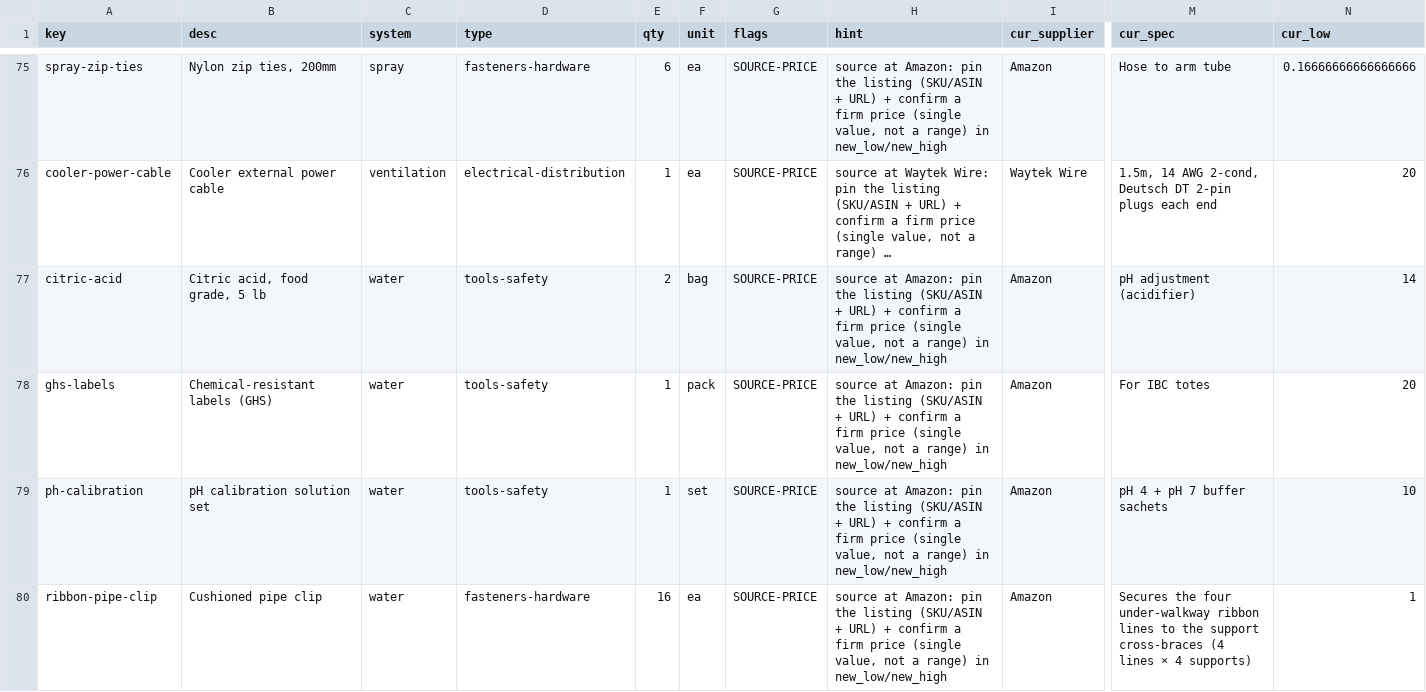
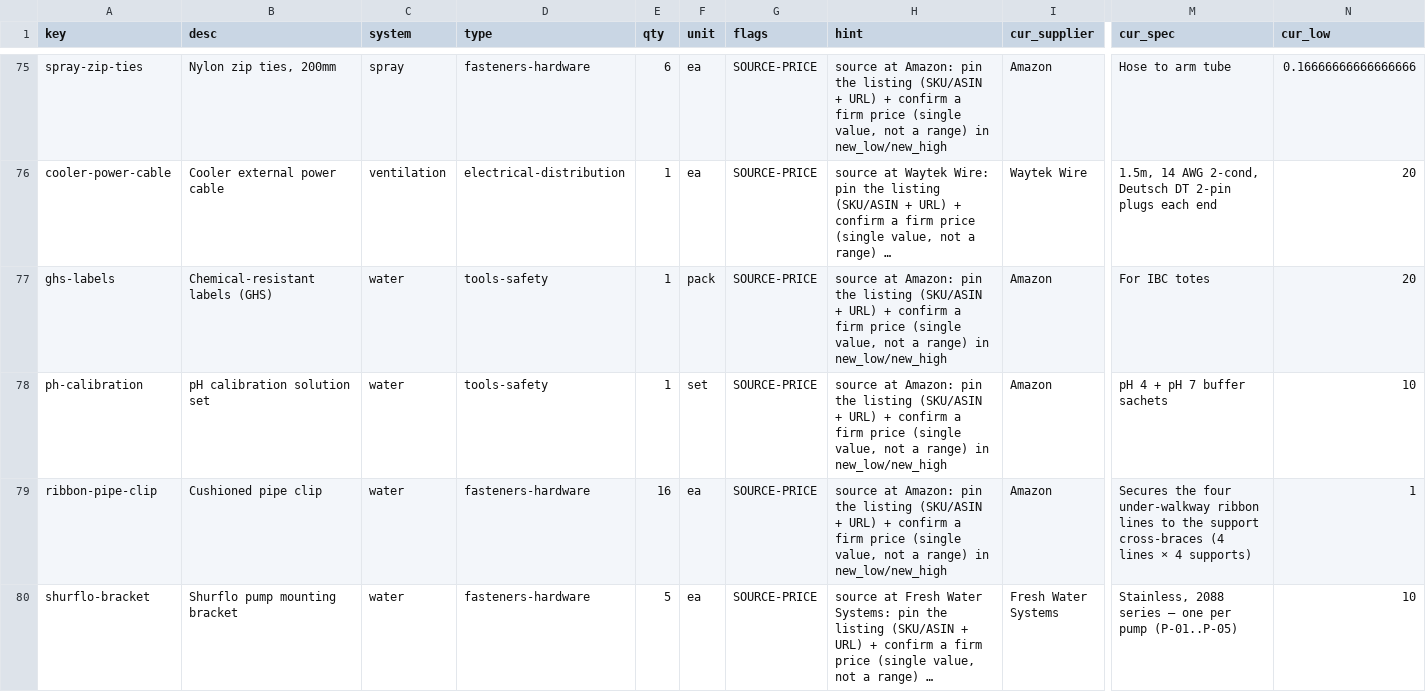
Before and after one commit to alvinr/tbs, a CSV file: parts-worklist.csv, drawn as a sheet; only a part is shown, gaps mark what is left out; the shorter side is filled out with more unchanged rows; long unchanged cells end in …; rows hold the shown columns only; the diff covers the shown part only; the diff names each change by its address in the sheet, - before the commit and + after, or states it on an @@ line.

Commit message:
Aug re-price: water system — 4 items firmed (+$31)
- citric-acid: Amazon B0F1CKRT7G 6 lb $29.98 (was 5 lb $14) — +$32, the driver
- water-blade-fuses: Amazon B07WP5FWJJ 100-pack $7.99 (was $5)
- water-powerpole: Powerwerx 30A 10-pair pack $12.99 = $1.30/pair (was $2)
- ribbon-support-beam: confirmed McMaster 6775T37 $17.57 + dims

Cascaded WATER LineItems (electrical 37->36, consumables 223->255), §5 water
target 6418/7051/7685 -> 6449/7082/7716, grand 25648/30189/36780 ->
25679/30220/36811. Registry + costing reconcile; lint green. citric-acid +
blade-fuses now resolve off the worklist; checked_date stamped.

```diff
--- a/parts-worklist.csv
+++ b/parts-worklist.csv
-row 77: citric-acid | Citric acid, food grade, 5 lb | water | tools-safety | 2 | bag | SOURCE-PRICE | source at Amazon: pin the listing (SKU/ASIN + URL) + confirm a firm price (single value, not a range) in new_low/new_high | Amazon | pH adjustment (acidifier) | 14
```
Also changed, not shown: 1 removed row and 15 edited cells elsewhere in this file, 7 other files.
